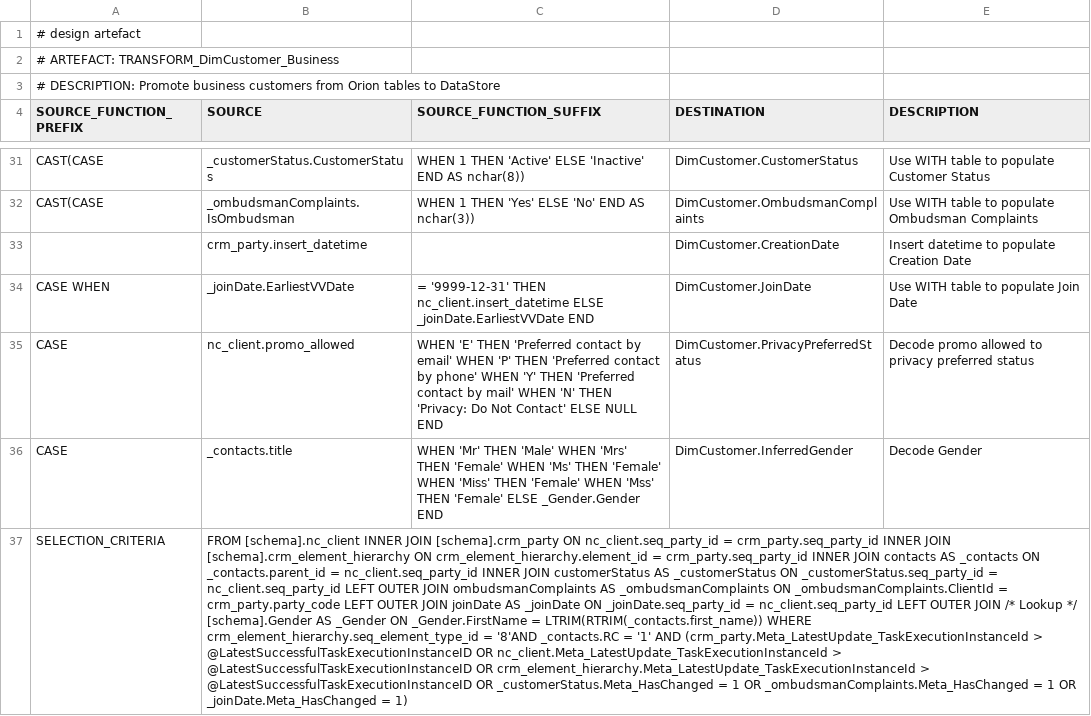
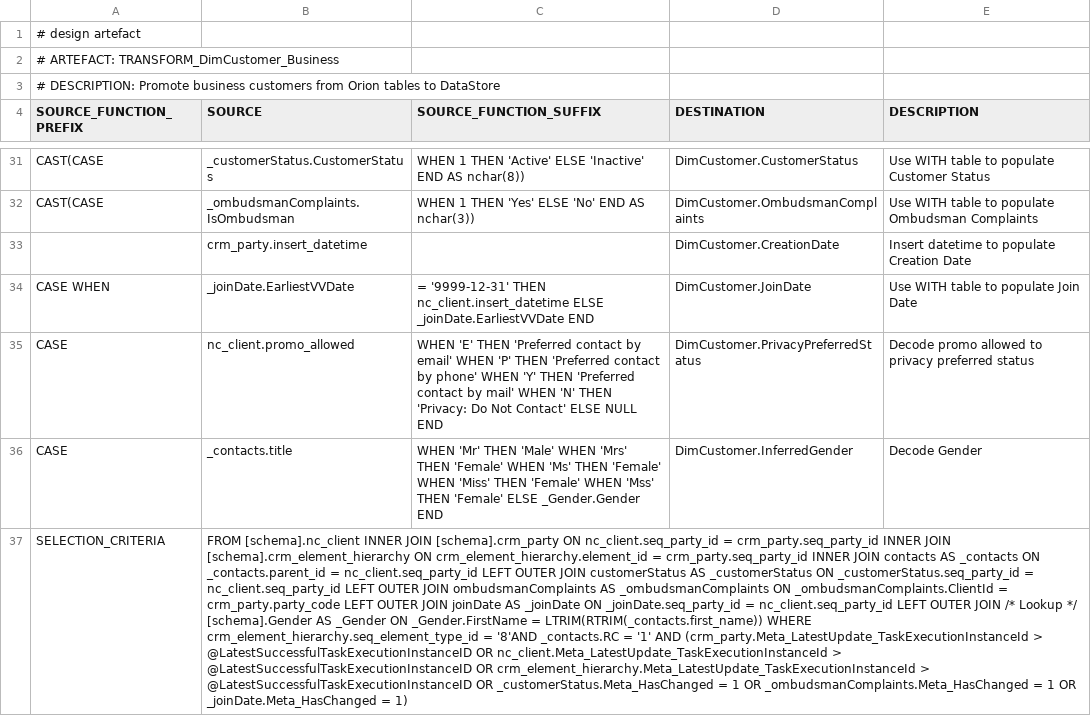
Before and after one commit to melvinwi/EDWCI, a TSV file: transformations/TRANSFORM_DimCustomer_Business.tsv, drawn as a sheet; only a part is shown, gaps mark what is left out; the diff names each change by its address in the sheet, - before the commit and + after, or states it on an @@ line.

Commit message:
Patch DimCustomer_Business
Changed INNER JOIN on customerStatus to LEFT OUTER JOIN - bug fix. Root
cause unknown.

```diff
--- a/transformations/TRANSFORM_DimCustomer_Business.tsv
+++ b/transformations/TRANSFORM_DimCustomer_Business.tsv
-B37 (SOURCE): …= nc_client.seq_party_id INNER JOIN customerStatus…
+B37 (SOURCE): …= nc_client.seq_party_id LEFT OUTER JOIN customerStatus…
```
Also changed, not shown: 4 other files.
